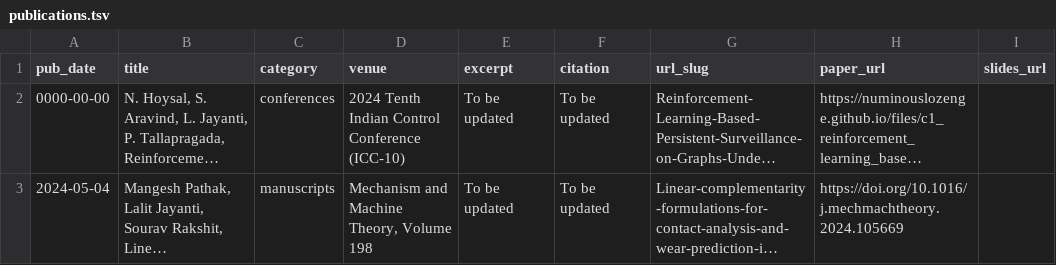
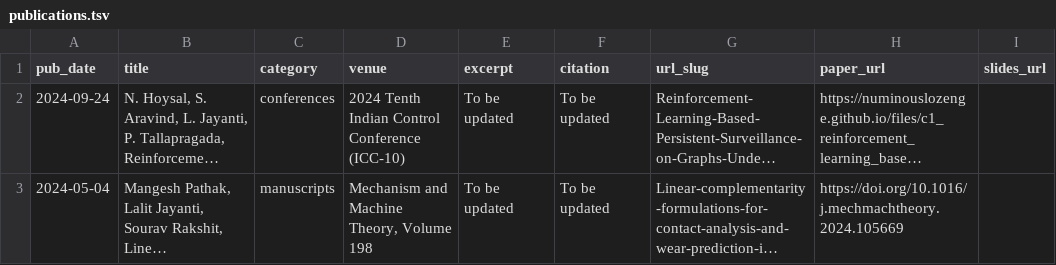
Before and after one commit to NuminousLozenge/NuminousLozenge.github.io, a TSV file: markdown_generator/publications.tsv, drawn as a sheet; long unchanged cells end in …; the diff names each change by its address in the sheet, - before the commit and + after, or states it on an @@ line.

```diff
--- a/markdown_generator/publications.tsv
+++ b/markdown_generator/publications.tsv
-A2 (pub_date): 0000-00-00
+A2 (pub_date): 2024-09-24
```
Also changed, not shown: 1 other file.
